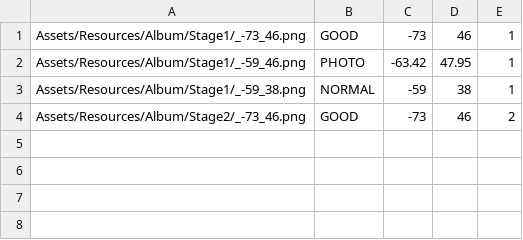
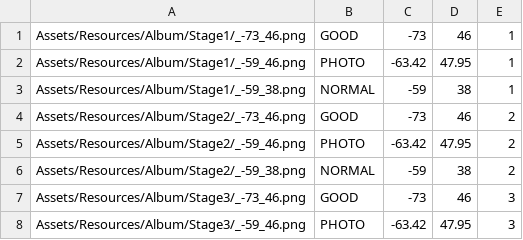
Before and after one commit to JapanGame2018/Tozangram, a CSV file: Tozangram/Assets/Resources/AlbumData.csv, drawn as a sheet.

```diff
--- a/Tozangram/Assets/Resources/AlbumData.csv
+++ b/Tozangram/Assets/Resources/AlbumData.csv
@@ -4 +4,5 @@ Assets/Resources/Album/Stage1/_-59_38.png,NORMAL,-59,38,1
 Assets/Resources/Album/Stage2/_-73_46.png,GOOD,-73,46,2
+Assets/Resources/Album/Stage2/_-59_46.png,PHOTO,-63.42,47.95,2
+Assets/Resources/Album/Stage2/_-59_38.png,NORMAL,-59,38,2
+Assets/Resources/Album/Stage3/_-73_46.png,GOOD,-73,46,3
+Assets/Resources/Album/Stage3/_-59_46.png,PHOTO,-63.42,47.95,3
```
Also changed, not shown: 34 other files.
